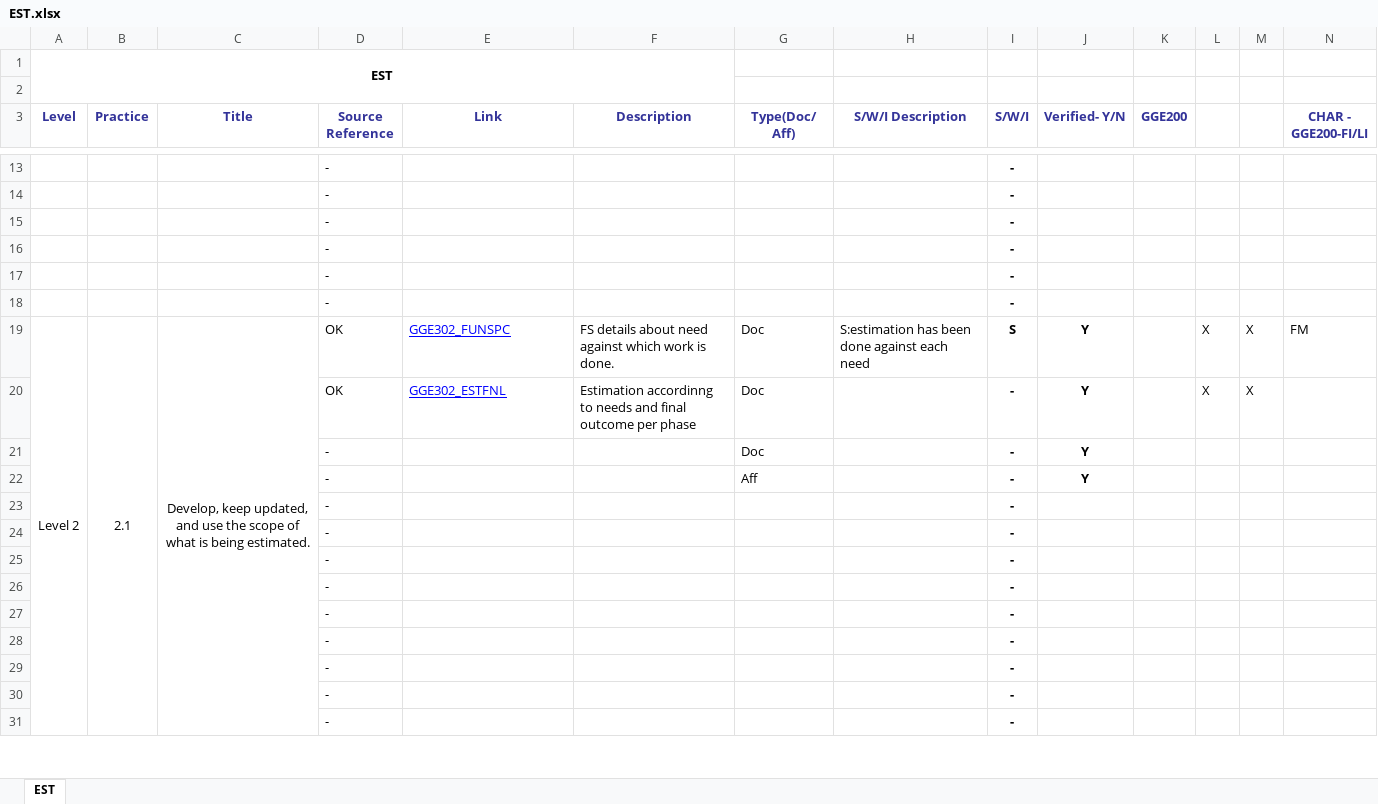
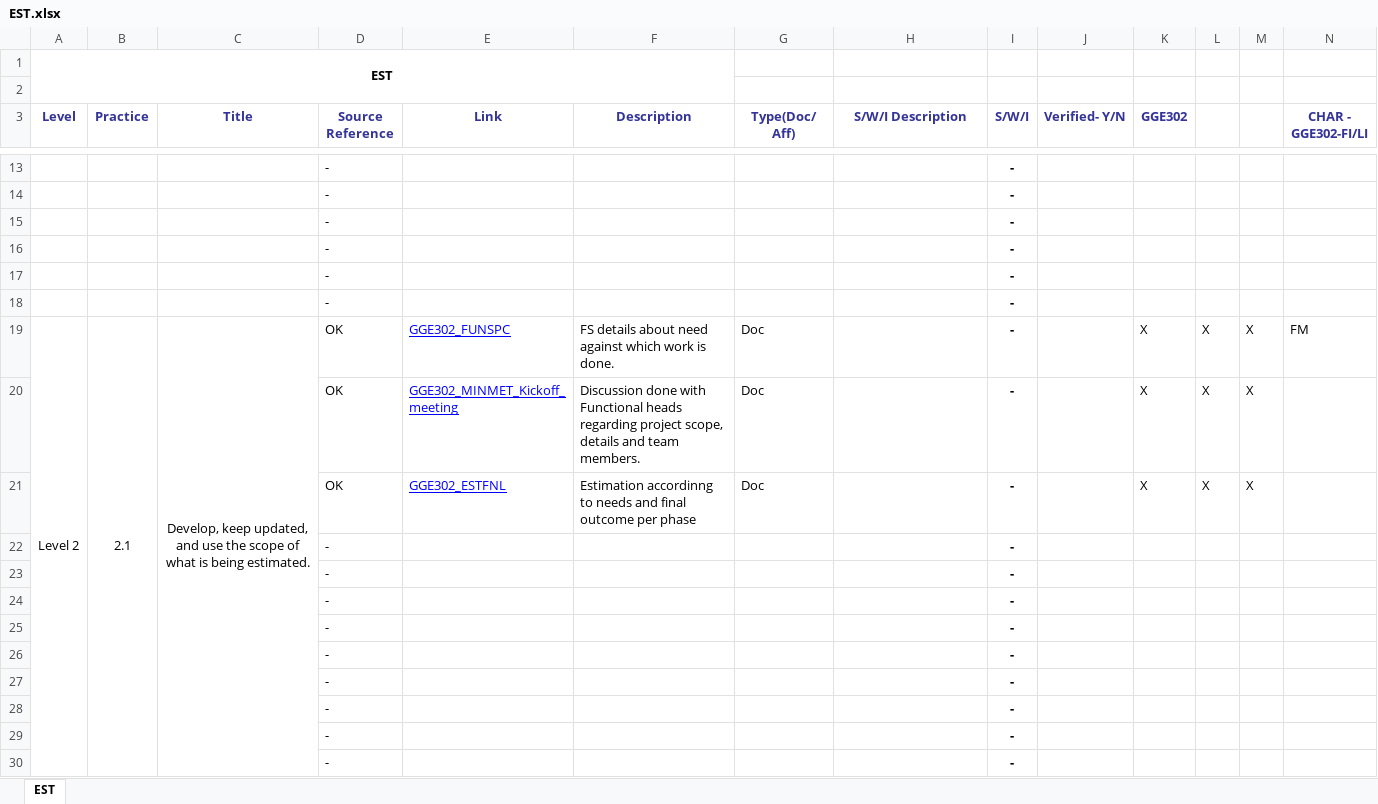
Before and after one commit to JalajMathur/PEG_2022, an Excel workbook: KPMG/Benchmark Appraisal/PIID/EST.xlsx, sheet EST, drawn as a sheet; only a part is shown, gaps mark what is left out; values as stored, in another font and other column widths than the file's, no borders; conditional formats not drawn; removed rows and columns are numbered as before the commit, all else as after; the diff covers the shown part only; the diff names each change by its address in the sheet, - before the commit and + after, or states it on an @@ line.

Commit message:
worked on PIIDs TS, PI & EST

```diff
--- a/KPMG/Benchmark Appraisal/PIID/EST.xlsx (sheet EST)
+++ b/KPMG/Benchmark Appraisal/PIID/EST.xlsx (sheet EST)
-K3: GGE200
+K3: GGE302
-N3: CHAR - GGE200-FI/LI
+N3: CHAR - GGE302-FI/LI
-A19:A63 merged
+A19:A63 merged
-H19 (S/W/I Description): S:estimation has been done against each need
+H19 (S/W/I Description): (empty)
-I19 (S/W/I): S
+I19 (S/W/I): -
-J19 (Verified- Y/N): Y
+J19 (Verified- Y/N): (empty)
-K19 (GGE302): (empty)
+K19 (GGE302): X
+row 20:  |  |  | OK | GGE302_MINMET_Kickoff_meeting | Discussion done with Functional heads regarding project scope, details and team members. | Doc |  | - |  | X | X | X
-J21 (Verified- Y/N): Y
+J21 (Verified- Y/N): (empty)
-K21 (GGE302): (empty)
+K21 (GGE302): X
-row 21:  |  |  | - |  |  | Doc |  | - | Y
-row 22:  |  |  | - |  |  | Aff |  | - | Y
```
Also changed, not shown: 10 added rows, 9 removed rows, 9 moved rows, 19 edited cells and merged cells elsewhere in this sheet, formulas that keep their value, KPMG/Benchmark Appraisal/PIID/PI.xlsx, KPMG/Benchmark Appraisal/PIID/TS.xlsx.
